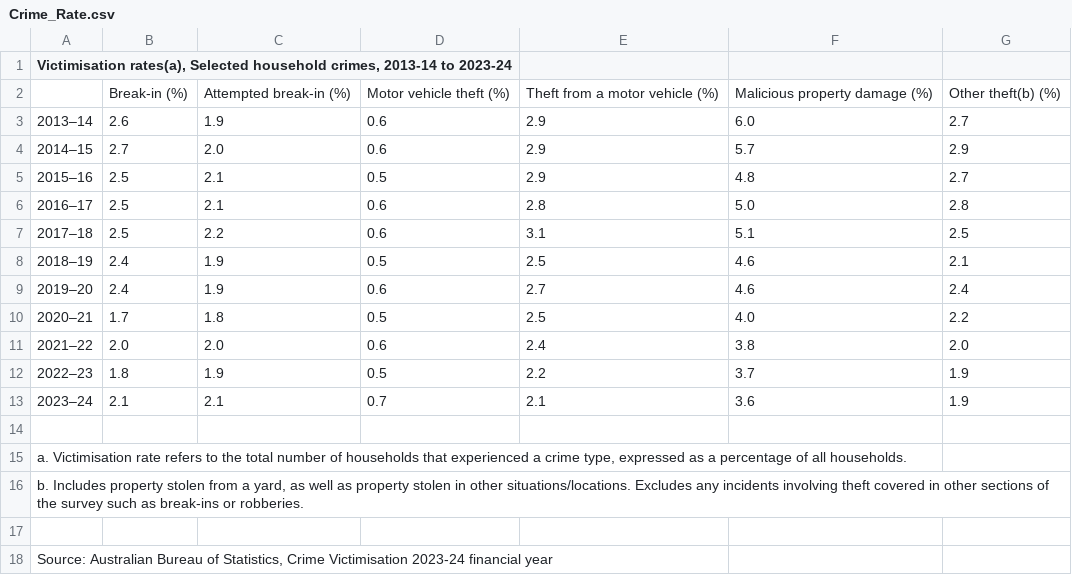
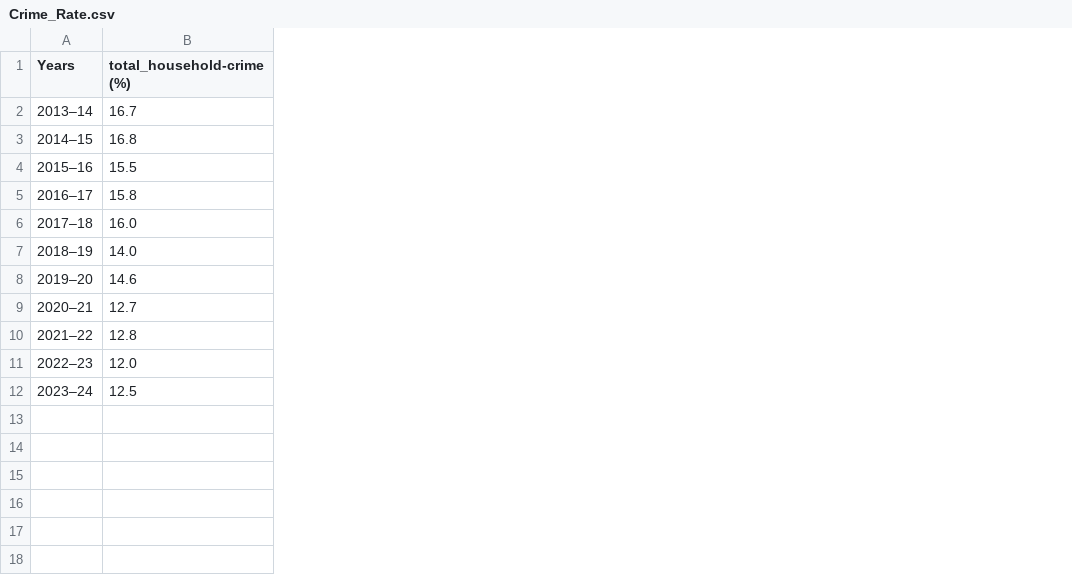
Before and after one commit to Tunip-Anip/CT2_Task-3_Data-Science, a CSV file: Crime_Rate.csv, drawn as a sheet; removed rows and columns are numbered as before the commit, all else as after; the diff names each change by its address in the sheet, - before the commit and + after, or states it on an @@ line.

```diff
--- a/Crime_Rate.csv
+++ b/Crime_Rate.csv
-column B, rows 3-13: 2.6 | 2.7 | 2.5 | 2.5 | 2.5 | 2.4 | 2.4 | 1.7 | 2.0 | 1.8 | 2.1
-column C, rows 3-13: 1.9 | 2.0 | 2.1 | 2.1 | 2.2 | 1.9 | 1.9 | 1.8 | 2.0 | 1.9 | 2.1
-column D, rows 3-13: 0.6 | 0.6 | 0.5 | 0.6 | 0.6 | 0.5 | 0.6 | 0.5 | 0.6 | 0.5 | 0.7
-column E, rows 3-13: 2.9 | 2.9 | 2.9 | 2.8 | 3.1 | 2.5 | 2.7 | 2.5 | 2.4 | 2.2 | 2.1
-column F, rows 3-13: 6.0 | 5.7 | 4.8 | 5.0 | 5.1 | 4.6 | 4.6 | 4.0 | 3.8 | 3.7 | 3.6
-column G, rows 3-13: 2.7 | 2.9 | 2.7 | 2.8 | 2.5 | 2.1 | 2.4 | 2.2 | 2.0 | 1.9 | 1.9
+column B (total_household-crime (%)), rows 2-12: 16.7 | 16.8 | 15.5 | 15.8 | 16.0 | 14.0 | 14.6 | 12.7 | 12.8 | 12.0 | 12.5
-A1: Victimisation rates(a), Selected household crimes, 2013-14 to 2023-24
+A1: Years
-row 2:  | Break-in (%) | Attempted break-in (%) | Motor vehicle theft (%) | Theft from a motor vehicle (%) | Malicious property damage (%) | Other theft(b) (%)
-row 14: (empty)
-row 15: a. Victimisation rate refers to the total number of households that experienced a crime type, expressed as a percentage of all households.
-row 16: b. Includes property stolen from a yard, as well as property stolen in other situations/locations. Excludes any incidents involving theft covered in other sections of the survey such as break-ins or robberies.
-row 17: (empty)
-row 18: Source: Australian Bureau of Statistics, Crime Victimisation 2023-24 financial year
```
Also changed, not shown: 3 other files.
